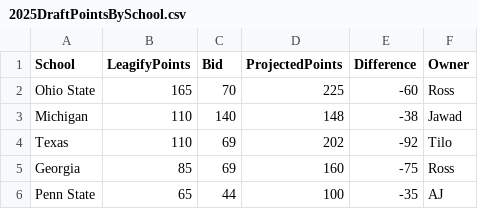
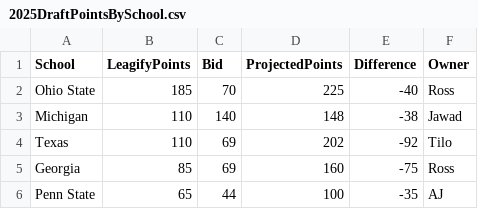
Before and after one commit to zo0o0ot/draft-scorer-nfl, a CSV file: leagify-result-stats/2025/2025DraftPointsBySchool.csv, drawn as a sheet; only a part is shown.

```diff
--- a/leagify-result-stats/2025/2025DraftPointsBySchool.csv
+++ b/leagify-result-stats/2025/2025DraftPointsBySchool.csv
@@ -1,3 +1,3 @@
 School,LeagifyPoints,Bid,ProjectedPoints,Difference,Owner
-Ohio State,165,70,225,-60,Ross
+Ohio State,185,70,225,-40,Ross
 Michigan,110,140,148,-38,Jawad
```
Also changed, not shown: leagify-result-stats/2025/2025LeagifySchoolStats.csv, 3 other files.
